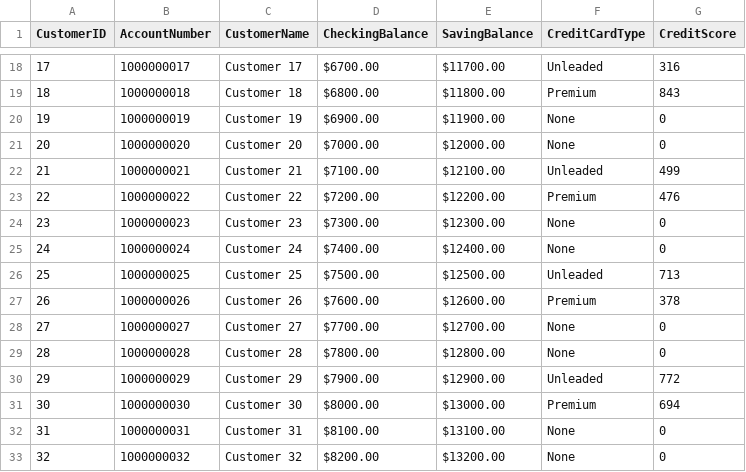
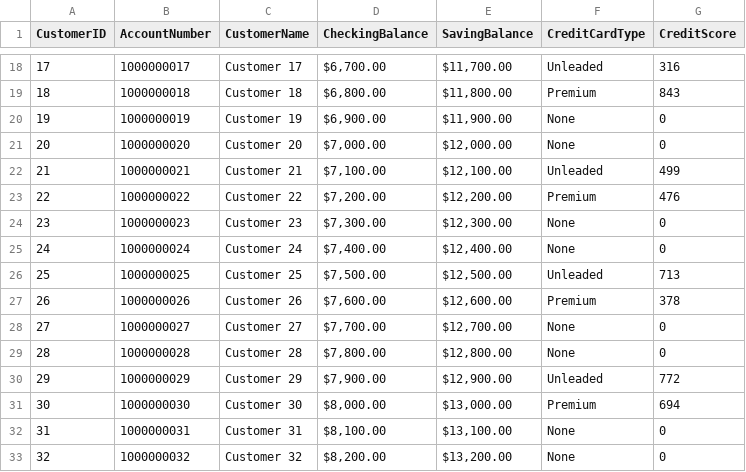
Before and after one commit to Hoksolinvan/Database-Systems-CSC370, a CSV file: Customer/customer.csv, drawn as a sheet; only a part is shown, gaps mark what is left out; the diff covers the shown part only.

```diff
--- a/Customer/customer.csv
+++ b/Customer/customer.csv
@@ -18,16 +18,16 @@
-17,1000000017,Customer 17,$6700.00,$11700.00,Unleaded,316
-18,1000000018,Customer 18,$6800.00,$11800.00,Premium,843
-19,1000000019,Customer 19,$6900.00,$11900.00,None,0
-20,1000000020,Customer 20,$7000.00,$12000.00,None,0
-21,1000000021,Customer 21,$7100.00,$12100.00,Unleaded,499
-22,1000000022,Customer 22,$7200.00,$12200.00,Premium,476
-23,1000000023,Customer 23,$7300.00,$12300.00,None,0
-24,1000000024,Customer 24,$7400.00,$12400.00,None,0
-25,1000000025,Customer 25,$7500.00,$12500.00,Unleaded,713
-26,1000000026,Customer 26,$7600.00,$12600.00,Premium,378
-27,1000000027,Customer 27,$7700.00,$12700.00,None,0
-28,1000000028,Customer 28,$7800.00,$12800.00,None,0
-29,1000000029,Customer 29,$7900.00,$12900.00,Unleaded,772
-30,1000000030,Customer 30,$8000.00,$13000.00,Premium,694
-31,1000000031,Customer 31,$8100.00,$13100.00,None,0
-32,1000000032,Customer 32,$8200.00,$13200.00,None,0
+17,1000000017,Customer 17,"$6,700.00 ","$11,700.00 ",Unleaded,316
+18,1000000018,Customer 18,"$6,800.00 ","$11,800.00 ",Premium,843
+19,1000000019,Customer 19,"$6,900.00 ","$11,900.00 ",None,0
+20,1000000020,Customer 20,"$7,000.00 ","$12,000.00 ",None,0
+21,1000000021,Customer 21,"$7,100.00 ","$12,100.00 ",Unleaded,499
+22,1000000022,Customer 22,"$7,200.00 ","$12,200.00 ",Premium,476
+23,1000000023,Customer 23,"$7,300.00 ","$12,300.00 ",None,0
+24,1000000024,Customer 24,"$7,400.00 ","$12,400.00 ",None,0
+25,1000000025,Customer 25,"$7,500.00 ","$12,500.00 ",Unleaded,713
+26,1000000026,Customer 26,"$7,600.00 ","$12,600.00 ",Premium,378
+27,1000000027,Customer 27,"$7,700.00 ","$12,700.00 ",None,0
+28,1000000028,Customer 28,"$7,800.00 ","$12,800.00 ",None,0
+29,1000000029,Customer 29,"$7,900.00 ","$12,900.00 ",Unleaded,772
+30,1000000030,Customer 30,"$8,000.00 ","$13,000.00 ",Premium,694
+31,1000000031,Customer 31,"$8,100.00 ","$13,100.00 ",None,0
+32,1000000032,Customer 32,"$8,200.00 ","$13,200.00 ",None,0
```
Also changed, not shown: 48 edited cells elsewhere in this file, 3 other files.
